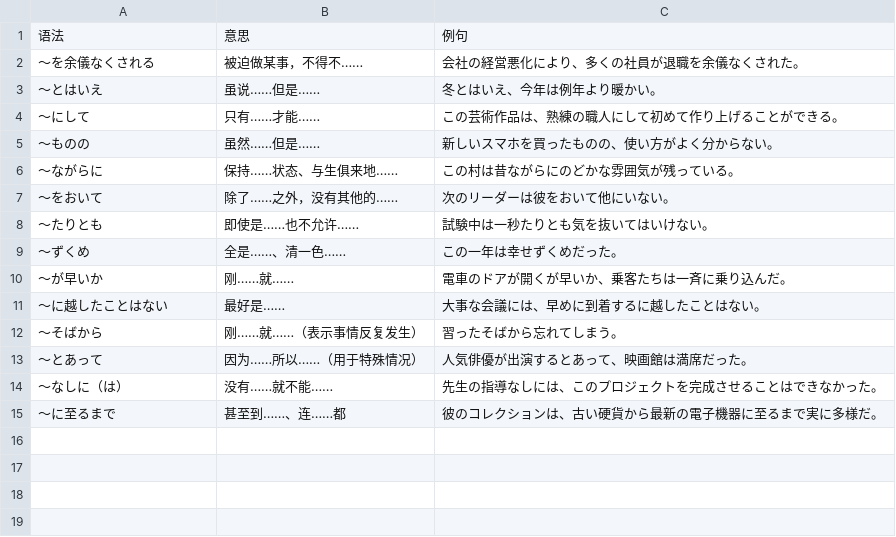
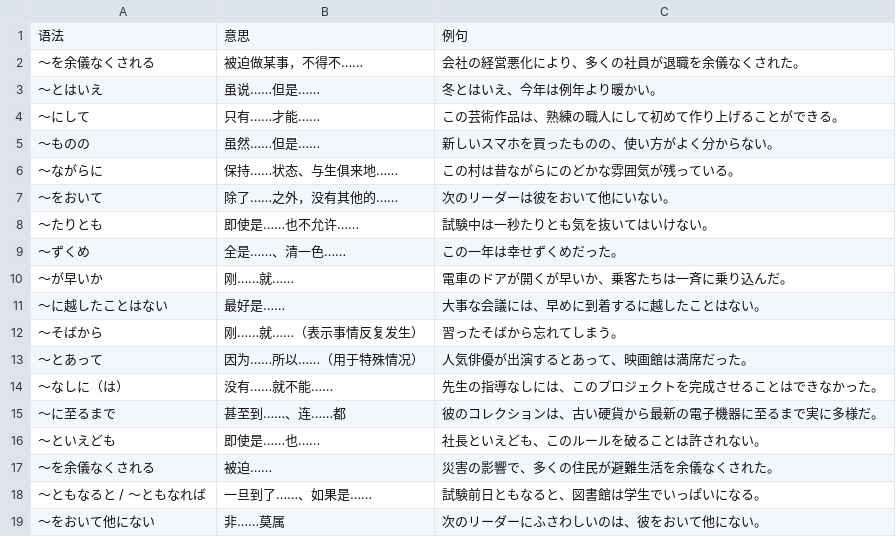
Before and after one commit to kok-s0s/japan, a CSV file: tasks/grammar/N1_grammar_practice.csv, drawn as a sheet; the diff names each change by its address in the sheet, - before the commit and + after, or states it on an @@ line.

```diff
--- a/tasks/grammar/N1_grammar_practice.csv
+++ b/tasks/grammar/N1_grammar_practice.csv
+row 16: 〜といえども | 即使是……也…… | 社長といえども、このルールを破ることは許されない。
+row 17: 〜を余儀なくされる | 被迫…… | 災害の影響で、多くの住民が避難生活を余儀なくされた。
+row 18: 〜ともなると / 〜ともなれば | 一旦到了……、如果是…… | 試験前日ともなると、図書館は学生でいっぱいになる。
+row 19: 〜をおいて他にない | 非……莫属 | 次のリーダーにふさわしいのは、彼をおいて他にない。
```
Also changed, not shown: tasks/words/vocab.csv.
